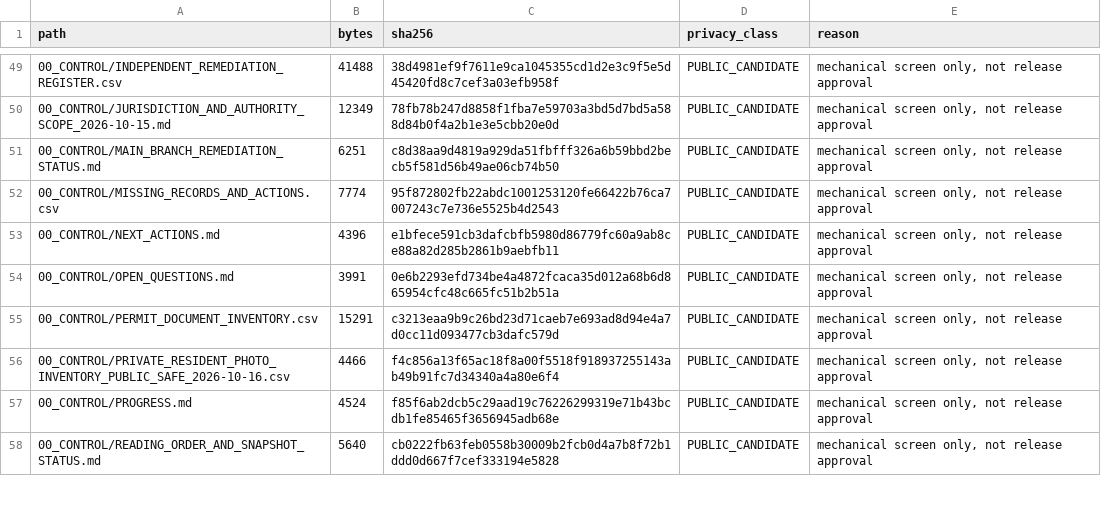
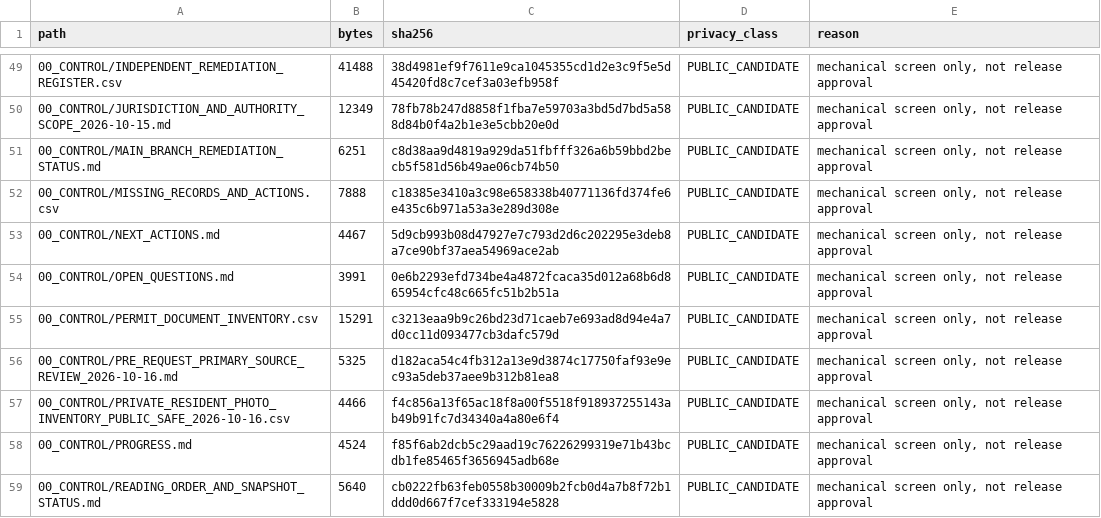
Before and after one commit to dthompsonfl/tom.street.drainage, a CSV file: 00_CONTROL/RELEASE_PRIVACY_CLASSIFICATION.csv, drawn as a sheet; only a part is shown, gaps mark what is left out; the diff covers the shown part only.

```diff
--- a/00_CONTROL/RELEASE_PRIVACY_CLASSIFICATION.csv
+++ b/00_CONTROL/RELEASE_PRIVACY_CLASSIFICATION.csv
@@ -51,6 +51,7 @@ path,bytes,sha256,privacy_class,reason
 00_CONTROL/MAIN_BRANCH_REMEDIATION_STATUS.md,6251,c8d38aa9d4819a929da51fbfff326a6b59bbd2becb5f581d56b49ae06cb74b50,PUBLIC_CANDIDATE,"mechanical screen only, not release approval"
-00_CONTROL/MISSING_RECORDS_AND_ACTIONS.csv,7774,95f872802fb22abdc1001253120fe66422b76ca7007243c7e736e5525b4d2543,PUBLIC_CANDIDATE,"mechanical screen only, not release approval"
-00_CONTROL/NEXT_ACTIONS.md,4396,e1bfece591cb3dafcbfb5980d86779fc60a9ab8ce88a82d285b2861b9aebfb11,PUBLIC_CANDIDATE,"mechanical screen only, not release approval"
+00_CONTROL/MISSING_RECORDS_AND_ACTIONS.csv,7888,c18385e3410a3c98e658338b40771136fd374fe6e435c6b971a53a3e289d308e,PUBLIC_CANDIDATE,"mechanical screen only, not release approval"
+00_CONTROL/NEXT_ACTIONS.md,4467,5d9cb993b08d47927e7c793d2d6c202295e3deb8a7ce90bf37aea54969ace2ab,PUBLIC_CANDIDATE,"mechanical screen only, not release approval"
 00_CONTROL/OPEN_QUESTIONS.md,3991,0e6b2293efd734be4a4872fcaca35d012a68b6d865954cfc48c665fc51b2b51a,PUBLIC_CANDIDATE,"mechanical screen only, not release approval"
 00_CONTROL/PERMIT_DOCUMENT_INVENTORY.csv,15291,c3213eaa9b9c26bd23d71caeb7e693ad8d94e4a7d0cc11d093477cb3dafc579d,PUBLIC_CANDIDATE,"mechanical screen only, not release approval"
+00_CONTROL/PRE_REQUEST_PRIMARY_SOURCE_REVIEW_2026-10-16.md,5325,d182aca54c4fb312a13e9d3874c17750faf93e9ec93a5deb37aee9b312b81ea8,PUBLIC_CANDIDATE,"mechanical screen only, not release approval"
 00_CONTROL/PRIVATE_RESIDENT_PHOTO_INVENTORY_PUBLIC_SAFE_2026-10-16.csv,4466,f4c856a13f65ac18f8a00f5518f918937255143ab49b91fc7d34340a4a80e6f4,PUBLIC_CANDIDATE,"mechanical screen only, not release approval"
```
Also changed, not shown: 19 edited cells elsewhere in this file, 00_CONTROL/EVIDENCE_MANIFEST.csv, 9 other files.
